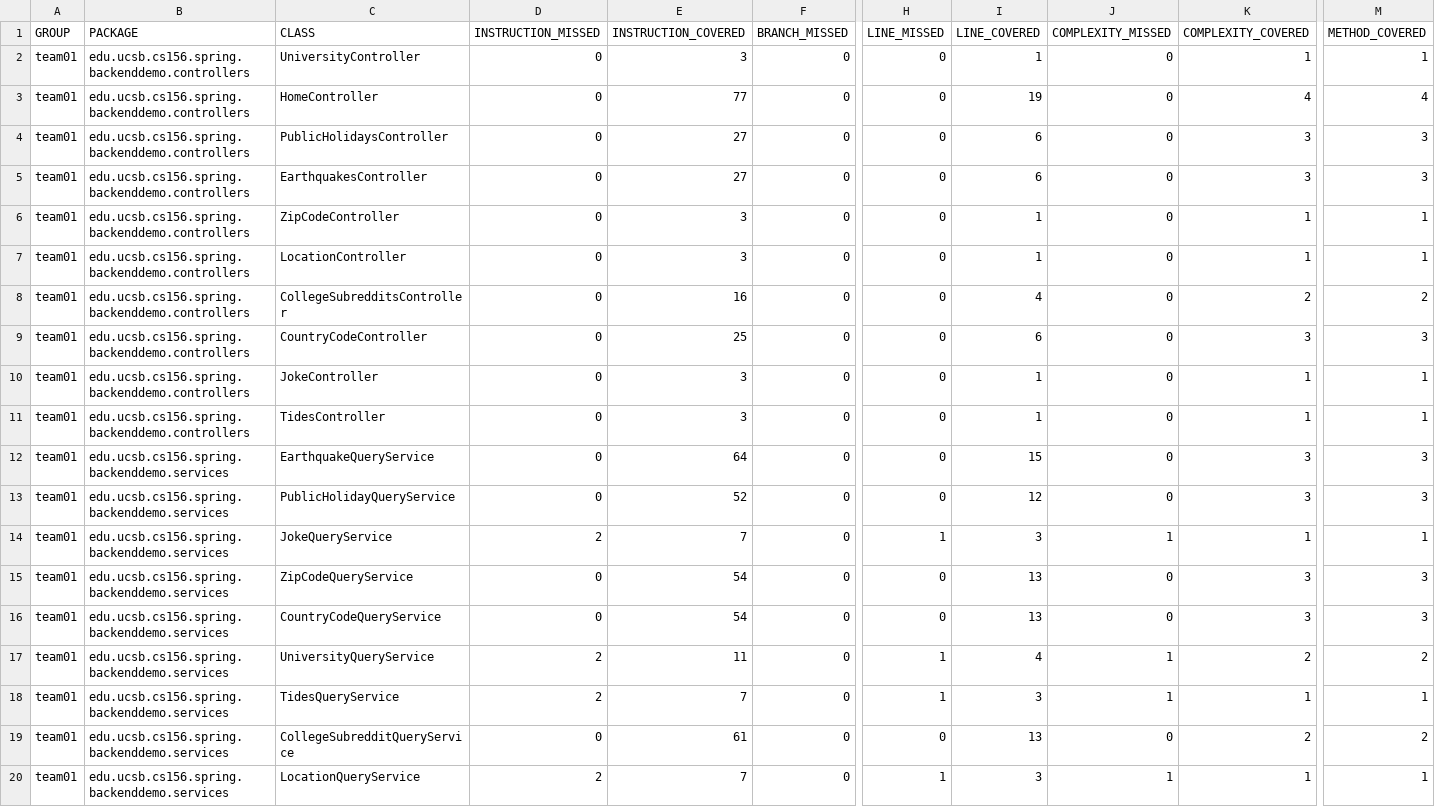
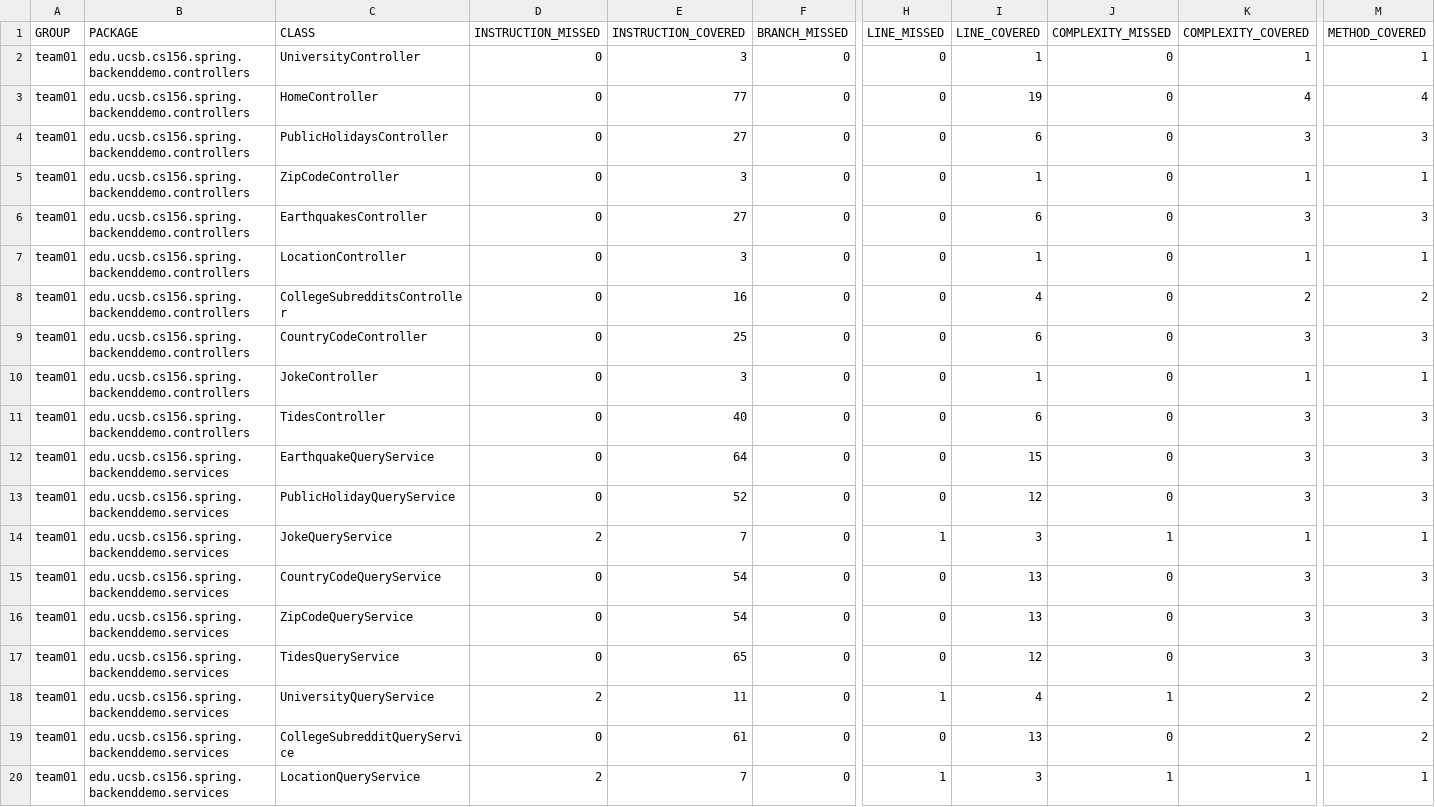
Before and after one commit to ucsb-cs156-w24/team01-w24-6pm-4, a CSV file: jacoco/jacoco.csv, drawn as a sheet; only a part is shown, gaps mark what is left out; removed rows and columns are numbered as before the commit, all else as after; rows hold the shown columns only; the diff names each change by its address in the sheet, - before the commit and + after, or states it on an @@ line.

Commit message:
Deploying to gh-pages from @ ucsb-cs156-w24/team01-w24-6pm-4@95e3adb3392e52e871529f2903885ff577d34c60 🚀

```diff
--- a/jacoco/jacoco.csv
+++ b/jacoco/jacoco.csv
@@ row 6 moved to row 5: team01 @@
-E11 (INSTRUCTION_COVERED): 3
+E11 (INSTRUCTION_COVERED): 40
-I11 (LINE_COVERED): 1
+I11 (LINE_COVERED): 6
-K11 (COMPLEXITY_COVERED): 1
+K11 (COMPLEXITY_COVERED): 3
-M11 (METHOD_COVERED): 1
+M11 (METHOD_COVERED): 3
+row 15: team01 | edu.ucsb.cs156.spring.backenddemo.services | CountryCodeQueryService | 0 | 54 | 0 | 0 | 13 | 0 | 3 | 3
-C17 (CLASS): CountryCodeQueryService
+C17 (CLASS): TidesQueryService
-E17 (INSTRUCTION_COVERED): 54
+E17 (INSTRUCTION_COVERED): 65
-I17 (LINE_COVERED): 13
+I17 (LINE_COVERED): 12
-row 18: team01 | edu.ucsb.cs156.spring.backenddemo.services | TidesQueryService | 2 | 7 | 0 | 1 | 3 | 1 | 1 | 1
```
Also changed, not shown: 11 other files.
